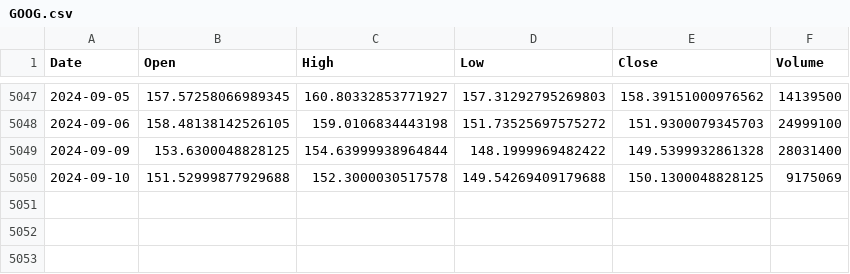
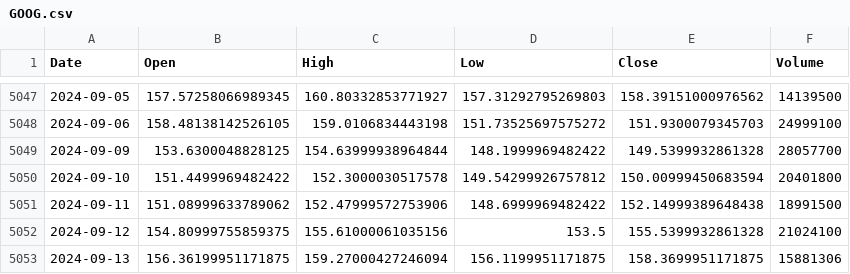
Before and after one commit to dhruvRj18/Risk_management_model, a CSV file: data/historical/GOOG.csv, drawn as a sheet; only a part is shown, gaps mark what is left out.

```diff
--- a/data/historical/GOOG.csv
+++ b/data/historical/GOOG.csv
@@ -5048,3 +5048,6 @@ Date,Open,High,Low,Close,Volume
 2024-09-06,158.48138142526105,159.0106834443198,151.73525697575272,151.9300079345703,24999100
-2024-09-09,153.6300048828125,154.63999938964844,148.1999969482422,149.5399932861328,28031400
-2024-09-10,151.52999877929688,152.3000030517578,149.54269409179688,150.1300048828125,9175069
+2024-09-09,153.6300048828125,154.63999938964844,148.1999969482422,149.5399932861328,28057700
+2024-09-10,151.4499969482422,152.3000030517578,149.54299926757812,150.00999450683594,20401800
+2024-09-11,151.08999633789062,152.47999572753906,148.6999969482422,152.14999389648438,18991500
+2024-09-12,154.80999755859375,155.61000061035156,153.5,155.5399932861328,21024100
+2024-09-13,156.36199951171875,159.27000427246094,156.1199951171875,158.3699951171875,15881306
```
Also changed, not shown: 1 other file.
